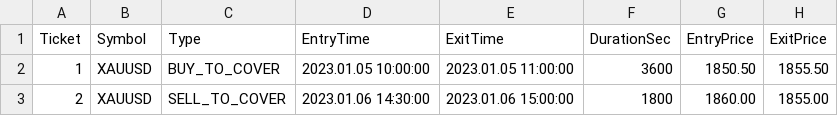
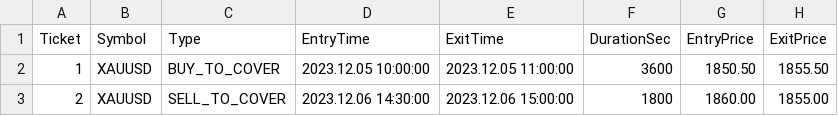
Before and after one commit to yungz0210/GoldDNAStrategyTester, a CSV file: backtest_mock.csv, drawn as a sheet; only a part is shown; the diff names each change by its address in the sheet, - before the commit and + after, or states it on an @@ line.

```diff
--- a/backtest_mock.csv
+++ b/backtest_mock.csv
-D2 (EntryTime): 2023.01.05 10:00:00
+D2 (EntryTime): 2023.12.05 10:00:00
-E2 (ExitTime): 2023.01.05 11:00:00
+E2 (ExitTime): 2023.12.05 11:00:00
-D3 (EntryTime): 2023.01.06 14:30:00
+D3 (EntryTime): 2023.12.06 14:30:00
-E3 (ExitTime): 2023.01.06 15:00:00
+E3 (ExitTime): 2023.12.06 15:00:00
```
Also changed, not shown: 2 other files.
